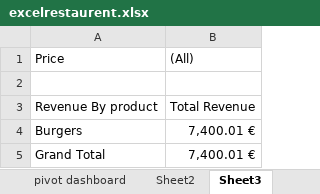
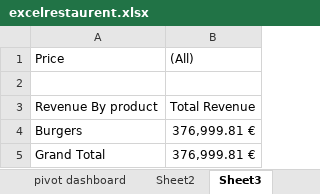
Before and after one commit to Ajayy009/RestaurantSales, an Excel workbook: excelrestaurent.xlsx, sheet Sheet3, drawn as a sheet; values as stored, in another font and other column widths than the file's, no borders; the diff names each change by its address in the sheet, - before the commit and + after, or states it on an @@ line.

```diff
--- a/excelrestaurent.xlsx (sheet Sheet3)
+++ b/excelrestaurent.xlsx (sheet Sheet3)
-B4:B5: 7,400.01 €
+B4:B5: 376,999.81 €
```
Also changed, not shown: sheet Sheet4, sheet Sheet10, sheet Sheet2, charts or pictures, 1 other file.
